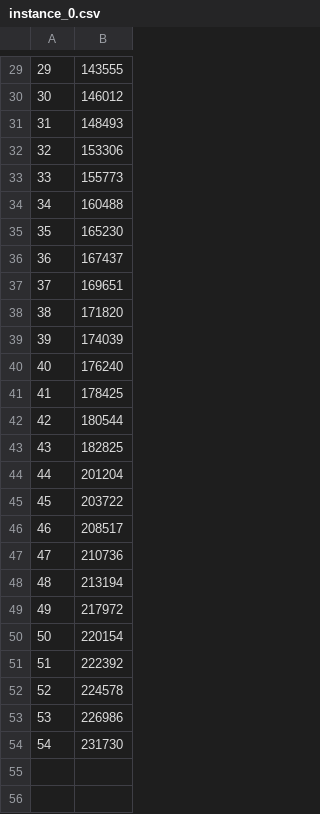
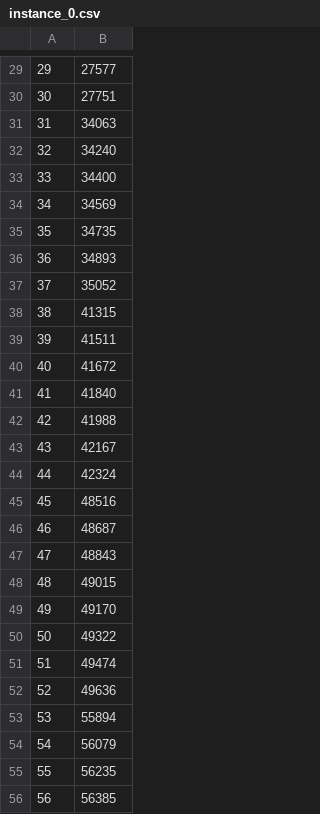
Before and after one commit to Kejian-Li/online-key-grouping, a CSV file: instance_statistics_output/instance_0.csv, drawn as a sheet; only a part is shown, gaps mark what is left out; the diff covers the shown part only.

```diff
--- a/instance_statistics_output/instance_0.csv
+++ b/instance_statistics_output/instance_0.csv
@@ -29,26 +29,28 @@
-29,143555
-30,146012
-31,148493
-32,153306
-33,155773
-34,160488
-35,165230
-36,167437
-37,169651
-38,171820
-39,174039
-40,176240
-41,178425
-42,180544
-43,182825
-44,201204
-45,203722
-46,208517
-47,210736
-48,213194
-49,217972
-50,220154
-51,222392
-52,224578
-53,226986
-54,231730
+29,27577
+30,27751
+31,34063
+32,34240
+33,34400
+34,34569
+35,34735
+36,34893
+37,35052
+38,41315
+39,41511
+40,41672
+41,41840
+42,41988
+43,42167
+44,42324
+45,48516
+46,48687
+47,48843
+48,49015
+49,49170
+50,49322
+51,49474
+52,49636
+53,55894
+54,56079
+55,56235
+56,56385
```
Also changed, not shown: 54 added rows and 28 edited cells elsewhere in this file, instance_statistics_output/instance_1.csv, instance_statistics_output/instance_2.csv, 13 other files.
